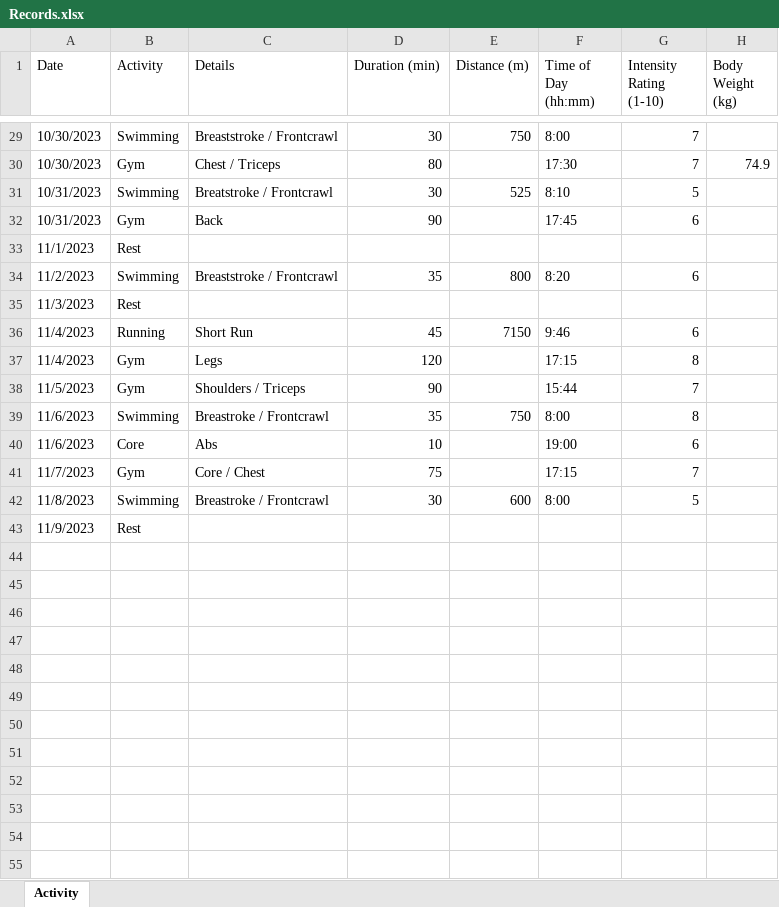
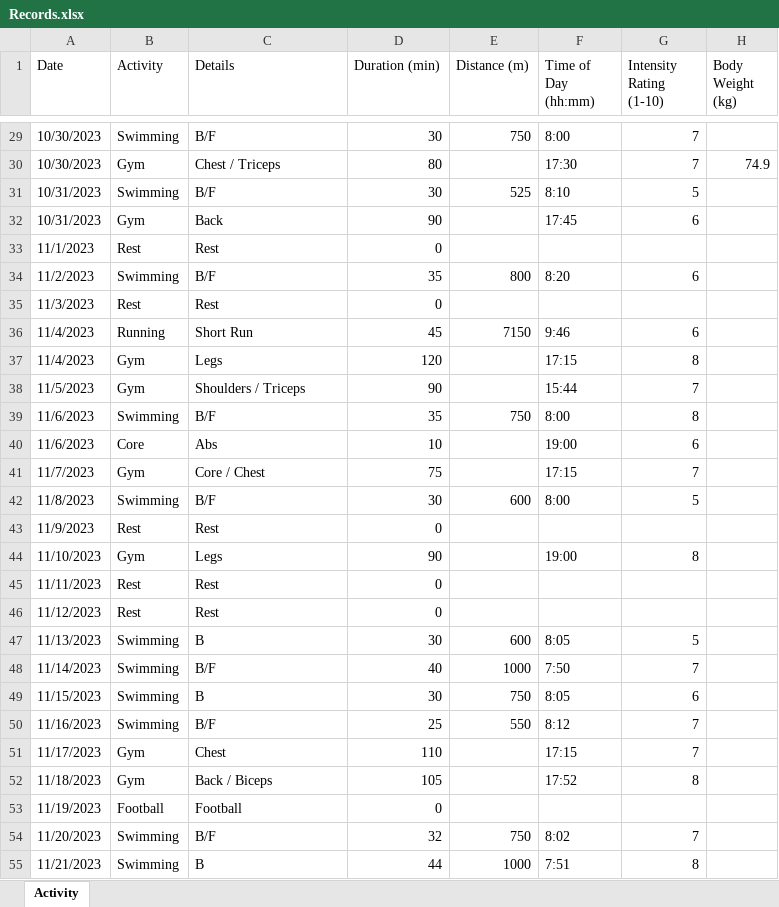
Before and after one commit to rohin-nayar/Transition, an Excel workbook: Data/Records.xlsx, sheet Activity, drawn as a sheet; only a part is shown, gaps mark what is left out; values as stored, in another font and other column widths than the file's, no cell formats; the diff covers the shown part only; the diff names each change by its address in the sheet, - before the commit and + after, or states it on an @@ line.

```diff
--- a/Data/Records.xlsx (sheet Activity)
+++ b/Data/Records.xlsx (sheet Activity)
-C29 (Details): Breaststroke / Frontcrawl
+C29 (Details): B/F
-C31 (Details): Breatstroke / Frontcrawl
+C31 (Details): B/F
-C33 (Details): (empty)
+C33 (Details): Rest
-D33 (Duration (min)): (empty)
+D33 (Duration (min)): 0
-C34 (Details): Breaststroke / Frontcrawl
+C34 (Details): B/F
-C35 (Details): (empty)
+C35 (Details): Rest
-D35 (Duration (min)): (empty)
+D35 (Duration (min)): 0
-C39 (Details): Breastroke / Frontcrawl
+C39 (Details): B/F
-C42 (Details): Breastroke / Frontcrawl
+C42 (Details): B/F
-C43 (Details): (empty)
+C43 (Details): Rest
-D43 (Duration (min)): (empty)
+D43 (Duration (min)): 0
+row 44: 11/10/2023 | Gym | Legs | 90 |  | 19:00 | 8
+row 45: 11/11/2023 | Rest | Rest | 0
+row 46: 11/12/2023 | Rest | Rest | 0
+row 47: 11/13/2023 | Swimming | B | 30 | 600 | 8:05 | 5
+row 48: 11/14/2023 | Swimming | B/F | 40 | 1000 | 7:50 | 7
+row 49: 11/15/2023 | Swimming | B | 30 | 750 | 8:05 | 6
+row 50: 11/16/2023 | Swimming | B/F | 25 | 550 | 8:12 | 7
+row 51: 11/17/2023 | Gym | Chest | 110 |  | 17:15 | 7
+row 52: 11/18/2023 | Gym | Back / Biceps | 105 |  | 17:52 | 8
+row 53: 11/19/2023 | Football | Football | 0
+row 54: 11/20/2023 | Swimming | B/F | 32 | 750 | 8:02 | 7
+row 55: 11/21/2023 | Swimming | B | 44 | 1000 | 7:51 | 8
```
Also changed, not shown: 35 added rows and 20 edited cells elsewhere in this sheet, cell formats, 2 other files.
